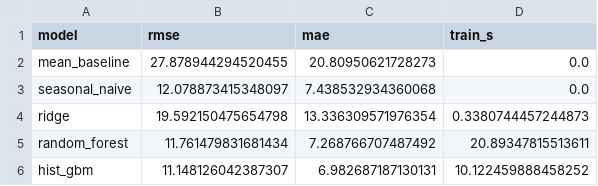
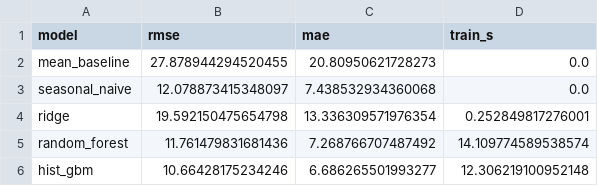
Before and after one commit to kncod/EthioMobility-AI, a CSV file: reports/C_model_snapshot/model_comparison_snapshot.csv, drawn as a sheet.

```diff
--- a/reports/C_model_snapshot/model_comparison_snapshot.csv
+++ b/reports/C_model_snapshot/model_comparison_snapshot.csv
@@ -3,4 +3,4 @@ mean_baseline,27.878944294520455,20.80950621728273,0.0
 seasonal_naive,12.078873415348097,7.438532934360068,0.0
-ridge,19.592150475654798,13.336309571976354,0.3380744457244873
-random_forest,11.761479831681434,7.268766707487492,20.89347815513611
-hist_gbm,11.148126042387307,6.982687187130131,10.122459888458252
+ridge,19.592150475654798,13.336309571976354,0.252849817276001
+random_forest,11.761479831681436,7.268766707487492,14.109774589538574
+hist_gbm,10.66428175234246,6.686265501993277,12.306219100952148
```
Also changed, not shown: data/processed/data_dictionary_master.csv, reports/C_model_snapshot/permutation_importance_snapshot.csv, 21 other files.
